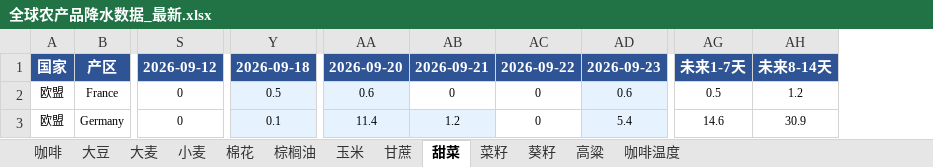
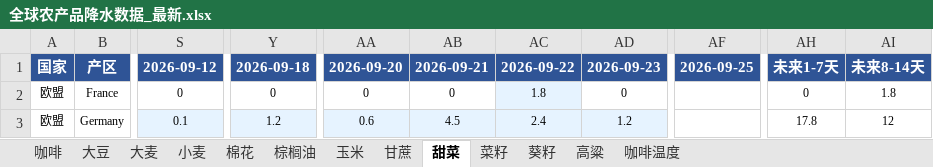
Before and after one commit to 2368846312-oss/ag-weather, an Excel workbook: 全球农产品降水数据_最新.xlsx, sheet 甜菜, drawn as a sheet; only a part is shown, gaps mark what is left out; values as stored, in another font and other column widths than the file's, no borders; removed rows and columns are numbered as before the commit, all else as after; the diff covers the shown part only; the diff names each change by its address in the sheet, - before the commit and + after, or states it on an @@ line.

```diff
--- a/全球农产品降水数据_最新.xlsx (sheet 甜菜)
+++ b/全球农产品降水数据_最新.xlsx (sheet 甜菜)
-column AB, rows 1-3: 2026-09-21 | 0 | 1.2
+column AC, rows 1-3: 2026-09-22 | 1.8 | 2.4
+column AF, row 1: 2026-09-25
-column AG, rows 1-3: 未来1-7天 | 0.5 | 14.6
-column AH, rows 1-3: 未来8-14天 | 1.2 | 30.9
+column AH, rows 1-3: 未来1-7天 | 0 | 17.8
+column AI, rows 1-3: 未来8-14天 | 1.8 | 12
-AB1: 2026-09-22
+AB1: 2026-09-21
-Y2: 0.5
+Y2: 0
-Y2 fill: #E6F3FF
+Y2 fill: none
-AA2: 0.6
+AA2: 0
-AA2 fill: #E6F3FF
+AA2 fill: none
-AD2: 0.6
+AD2: 0
-AD2 fill: #E6F3FF
+AD2 fill: none
-S3: 0
+S3: 0.1
-S3 fill: none
+S3 fill: #E6F3FF
-Y3: 0.1
+Y3: 1.2
-AA3: 11.4
+AA3: 0.6
-AB3: 0
+AB3: 4.5
-AB3 fill: none
+AB3 fill: #E6F3FF
-AD3: 5.4
+AD3: 1.2
```
Also changed, not shown: 30 edited cells and cell formats elsewhere in this sheet, sheet 玉米, sheet 小麦, sheet 葵籽, sheet 菜籽, sheet 咖啡温度, sheet 高粱, 6 more sheets, VHI_Data/VHI_最近6周汇总.xlsx.
